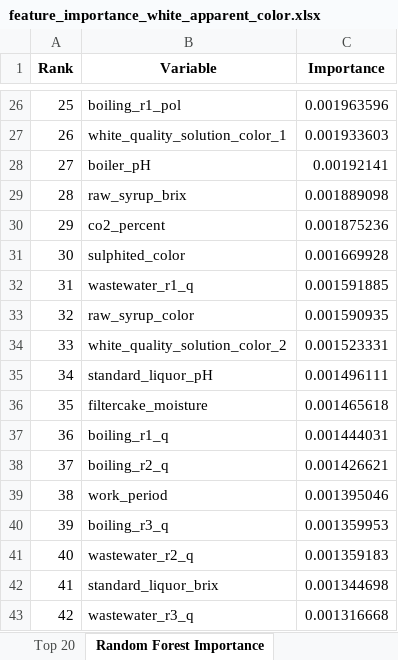
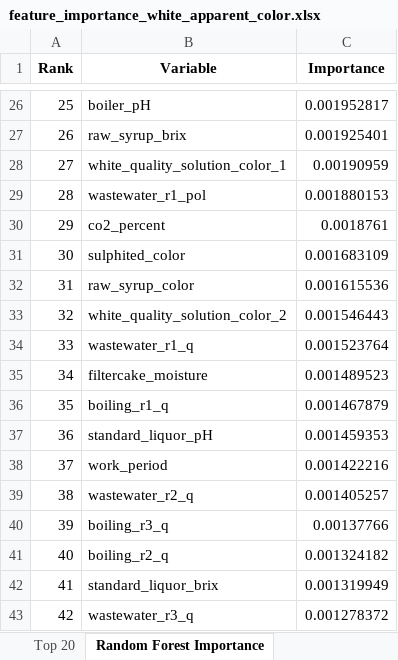
Before and after one commit to puraminy/zeinab, an Excel workbook: NN/reports/feature_importance_white_apparent_color.xlsx, sheet Random Forest Importance, drawn as a sheet; only a part is shown, gaps mark what is left out; values as stored, in another font and other column widths than the file's, no borders; the diff covers the shown part only; the diff names each change by its address in the sheet, - before the commit and + after, or states it on an @@ line.

```diff
--- a/NN/reports/feature_importance_white_apparent_color.xlsx (sheet Random Forest Importance)
+++ b/NN/reports/feature_importance_white_apparent_color.xlsx (sheet Random Forest Importance)
-B26 (Variable): boiling_r1_pol
+B26 (Variable): boiler_pH
-C26 (Importance): 0.001963596
+C26 (Importance): 0.001952817
-B27 (Variable): white_quality_solution_color_1
+B27 (Variable): raw_syrup_brix
-C27 (Importance): 0.001933603
+C27 (Importance): 0.001925401
-B28 (Variable): boiler_pH
+B28 (Variable): white_quality_solution_color_1
-C28 (Importance): 0.00192141
+C28 (Importance): 0.00190959
-B29 (Variable): raw_syrup_brix
+B29 (Variable): wastewater_r1_pol
-C29 (Importance): 0.001889098
+C29 (Importance): 0.001880153
-C30 (Importance): 0.001875236
+C30 (Importance): 0.0018761
-C31 (Importance): 0.001669928
+C31 (Importance): 0.001683109
-B32 (Variable): wastewater_r1_q
+B32 (Variable): raw_syrup_color
-C32 (Importance): 0.001591885
+C32 (Importance): 0.001615536
-B33 (Variable): raw_syrup_color
+B33 (Variable): white_quality_solution_color_2
-C33 (Importance): 0.001590935
+C33 (Importance): 0.001546443
-B34 (Variable): white_quality_solution_color_2
+B34 (Variable): wastewater_r1_q
-C34 (Importance): 0.001523331
+C34 (Importance): 0.001523764
-B35 (Variable): standard_liquor_pH
+B35 (Variable): filtercake_moisture
-C35 (Importance): 0.001496111
+C35 (Importance): 0.001489523
-B36 (Variable): filtercake_moisture
+B36 (Variable): boiling_r1_q
-C36 (Importance): 0.001465618
+C36 (Importance): 0.001467879
-B37 (Variable): boiling_r1_q
+B37 (Variable): standard_liquor_pH
-C37 (Importance): 0.001444031
+C37 (Importance): 0.001459353
-B38 (Variable): boiling_r2_q
+B38 (Variable): work_period
-C38 (Importance): 0.001426621
+C38 (Importance): 0.001422216
-B39 (Variable): work_period
+B39 (Variable): wastewater_r2_q
-C39 (Importance): 0.001395046
+C39 (Importance): 0.001405257
-C40 (Importance): 0.001359953
+C40 (Importance): 0.00137766
-B41 (Variable): wastewater_r2_q
+B41 (Variable): boiling_r2_q
-C41 (Importance): 0.001359183
+C41 (Importance): 0.001324182
-C42 (Importance): 0.001344698
+C42 (Importance): 0.001319949
-C43 (Importance): 0.001316668
+C43 (Importance): 0.001278372
```
Also changed, not shown: 49 edited cells elsewhere in this sheet, sheet All Methods, sheet Top 20, sheet Permutation Importance, sheet Mutual Information, sheet Extra Trees Importance, sheet Metadata, NN/reports/feature_importance_white_ash.xlsx, NN/reports/feature_importance_white_invert.xlsx, 9 other files.
